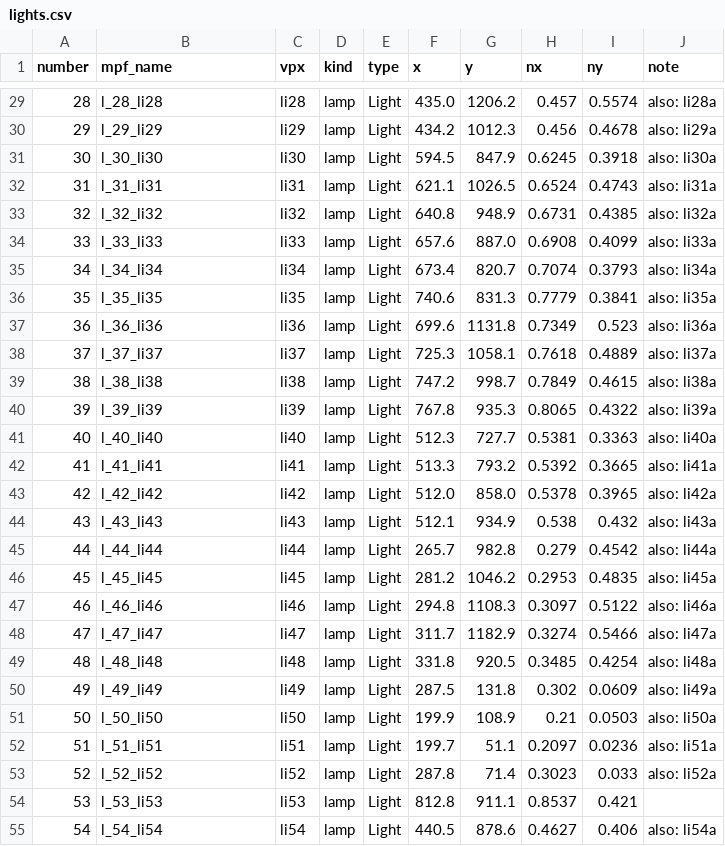
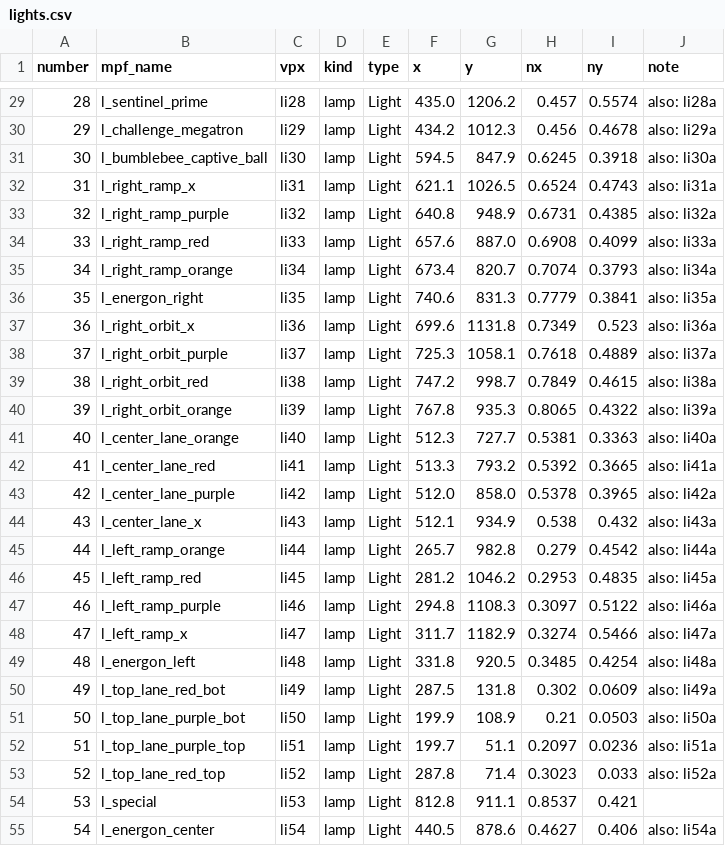
Before and after one commit to Ashram56/Transformers-MPF, a CSV file: docs/vpx/lights.csv, drawn as a sheet; only a part is shown, gaps mark what is left out; the diff covers the shown part only.

```diff
--- a/docs/vpx/lights.csv
+++ b/docs/vpx/lights.csv
@@ -29,27 +29,27 @@ number,mpf_name,vpx,kind,type,x,y,nx,ny,note
-28,l_28_li28,li28,lamp,Light,435.0,1206.2,0.457,0.5574,also: li28a
-29,l_29_li29,li29,lamp,Light,434.2,1012.3,0.456,0.4678,also: li29a
-30,l_30_li30,li30,lamp,Light,594.5,847.9,0.6245,0.3918,also: li30a
-31,l_31_li31,li31,lamp,Light,621.1,1026.5,0.6524,0.4743,also: li31a
-32,l_32_li32,li32,lamp,Light,640.8,948.9,0.6731,0.4385,also: li32a
-33,l_33_li33,li33,lamp,Light,657.6,887.0,0.6908,0.4099,also: li33a
-34,l_34_li34,li34,lamp,Light,673.4,820.7,0.7074,0.3793,also: li34a
-35,l_35_li35,li35,lamp,Light,740.6,831.3,0.7779,0.3841,also: li35a
-36,l_36_li36,li36,lamp,Light,699.6,1131.8,0.7349,0.523,also: li36a
-37,l_37_li37,li37,lamp,Light,725.3,1058.1,0.7618,0.4889,also: li37a
-38,l_38_li38,li38,lamp,Light,747.2,998.7,0.7849,0.4615,also: li38a
-39,l_39_li39,li39,lamp,Light,767.8,935.3,0.8065,0.4322,also: li39a
-40,l_40_li40,li40,lamp,Light,512.3,727.7,0.5381,0.3363,also: li40a
-41,l_41_li41,li41,lamp,Light,513.3,793.2,0.5392,0.3665,also: li41a
-42,l_42_li42,li42,lamp,Light,512.0,858.0,0.5378,0.3965,also: li42a
-43,l_43_li43,li43,lamp,Light,512.1,934.9,0.538,0.432,also: li43a
-44,l_44_li44,li44,lamp,Light,265.7,982.8,0.279,0.4542,also: li44a
-45,l_45_li45,li45,lamp,Light,281.2,1046.2,0.2953,0.4835,also: li45a
-46,l_46_li46,li46,lamp,Light,294.8,1108.3,0.3097,0.5122,also: li46a
-47,l_47_li47,li47,lamp,Light,311.7,1182.9,0.3274,0.5466,also: li47a
-48,l_48_li48,li48,lamp,Light,331.8,920.5,0.3485,0.4254,also: li48a
-49,l_49_li49,li49,lamp,Light,287.5,131.8,0.302,0.0609,also: li49a
-50,l_50_li50,li50,lamp,Light,199.9,108.9,0.21,0.0503,also: li50a
-51,l_51_li51,li51,lamp,Light,199.7,51.1,0.2097,0.0236,also: li51a
-52,l_52_li52,li52,lamp,Light,287.8,71.4,0.3023,0.033,also: li52a
-53,l_53_li53,li53,lamp,Light,812.8,911.1,0.8537,0.421,
-54,l_54_li54,li54,lamp,Light,440.5,878.6,0.4627,0.406,also: li54a
+28,l_sentinel_prime,li28,lamp,Light,435.0,1206.2,0.457,0.5574,also: li28a
+29,l_challenge_megatron,li29,lamp,Light,434.2,1012.3,0.456,0.4678,also: li29a
+30,l_bumblebee_captive_ball,li30,lamp,Light,594.5,847.9,0.6245,0.3918,also: li30a
+31,l_right_ramp_x,li31,lamp,Light,621.1,1026.5,0.6524,0.4743,also: li31a
+32,l_right_ramp_purple,li32,lamp,Light,640.8,948.9,0.6731,0.4385,also: li32a
+33,l_right_ramp_red,li33,lamp,Light,657.6,887.0,0.6908,0.4099,also: li33a
+34,l_right_ramp_orange,li34,lamp,Light,673.4,820.7,0.7074,0.3793,also: li34a
+35,l_energon_right,li35,lamp,Light,740.6,831.3,0.7779,0.3841,also: li35a
+36,l_right_orbit_x,li36,lamp,Light,699.6,1131.8,0.7349,0.523,also: li36a
+37,l_right_orbit_purple,li37,lamp,Light,725.3,1058.1,0.7618,0.4889,also: li37a
+38,l_right_orbit_red,li38,lamp,Light,747.2,998.7,0.7849,0.4615,also: li38a
+39,l_right_orbit_orange,li39,lamp,Light,767.8,935.3,0.8065,0.4322,also: li39a
+40,l_center_lane_orange,li40,lamp,Light,512.3,727.7,0.5381,0.3363,also: li40a
+41,l_center_lane_red,li41,lamp,Light,513.3,793.2,0.5392,0.3665,also: li41a
+42,l_center_lane_purple,li42,lamp,Light,512.0,858.0,0.5378,0.3965,also: li42a
+43,l_center_lane_x,li43,lamp,Light,512.1,934.9,0.538,0.432,also: li43a
+44,l_left_ramp_orange,li44,lamp,Light,265.7,982.8,0.279,0.4542,also: li44a
+45,l_left_ramp_red,li45,lamp,Light,281.2,1046.2,0.2953,0.4835,also: li45a
+46,l_left_ramp_purple,li46,lamp,Light,294.8,1108.3,0.3097,0.5122,also: li46a
+47,l_left_ramp_x,li47,lamp,Light,311.7,1182.9,0.3274,0.5466,also: li47a
+48,l_energon_left,li48,lamp,Light,331.8,920.5,0.3485,0.4254,also: li48a
+49,l_top_lane_red_bot,li49,lamp,Light,287.5,131.8,0.302,0.0609,also: li49a
+50,l_top_lane_purple_bot,li50,lamp,Light,199.9,108.9,0.21,0.0503,also: li50a
+51,l_top_lane_purple_top,li51,lamp,Light,199.7,51.1,0.2097,0.0236,also: li51a
+52,l_top_lane_red_top,li52,lamp,Light,287.8,71.4,0.3023,0.033,also: li52a
+53,l_special,li53,lamp,Light,812.8,911.1,0.8537,0.421,
+54,l_energon_center,li54,lamp,Light,440.5,878.6,0.4627,0.406,also: li54a
```
Also changed, not shown: 46 edited cells elsewhere in this file, docs/vpx/switches.csv, 2 other files.
